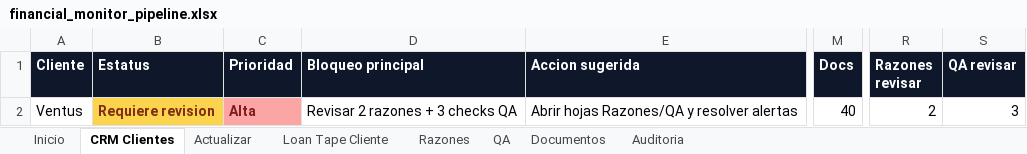
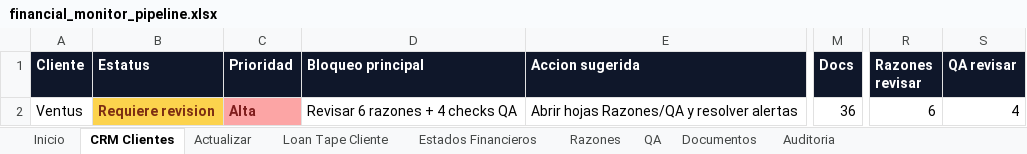
Before and after one commit to rbarloy01/fincredit, an Excel workbook: outputs/financial_monitor/financial_monitor_pipeline.xlsx, sheet CRM Clientes, drawn as a sheet; only a part is shown, gaps mark what is left out; values as stored, in another font and other column widths than the file's, no borders; the diff names each change by its address in the sheet, - before the commit and + after, or states it on an @@ line.

```diff
--- a/outputs/financial_monitor/financial_monitor_pipeline.xlsx (sheet CRM Clientes)
+++ b/outputs/financial_monitor/financial_monitor_pipeline.xlsx (sheet CRM Clientes)
+sheet tab: Estados Financieros
-D2 (Bloqueo principal): Revisar 2 razones + 3 checks QA
+D2 (Bloqueo principal): Revisar 6 razones + 4 checks QA
-M2 (Docs): 40
+M2 (Docs): 36
-R2 (Razones revisar): 2
+R2 (Razones revisar): 6
-S2 (QA revisar): 3
+S2 (QA revisar): 4
```
Also changed, not shown: sheet Documentos, sheet Razones, sheet Loan Tape Cliente, sheet QA, sheet Inicio, sheet Auditoria, 4 other files.
